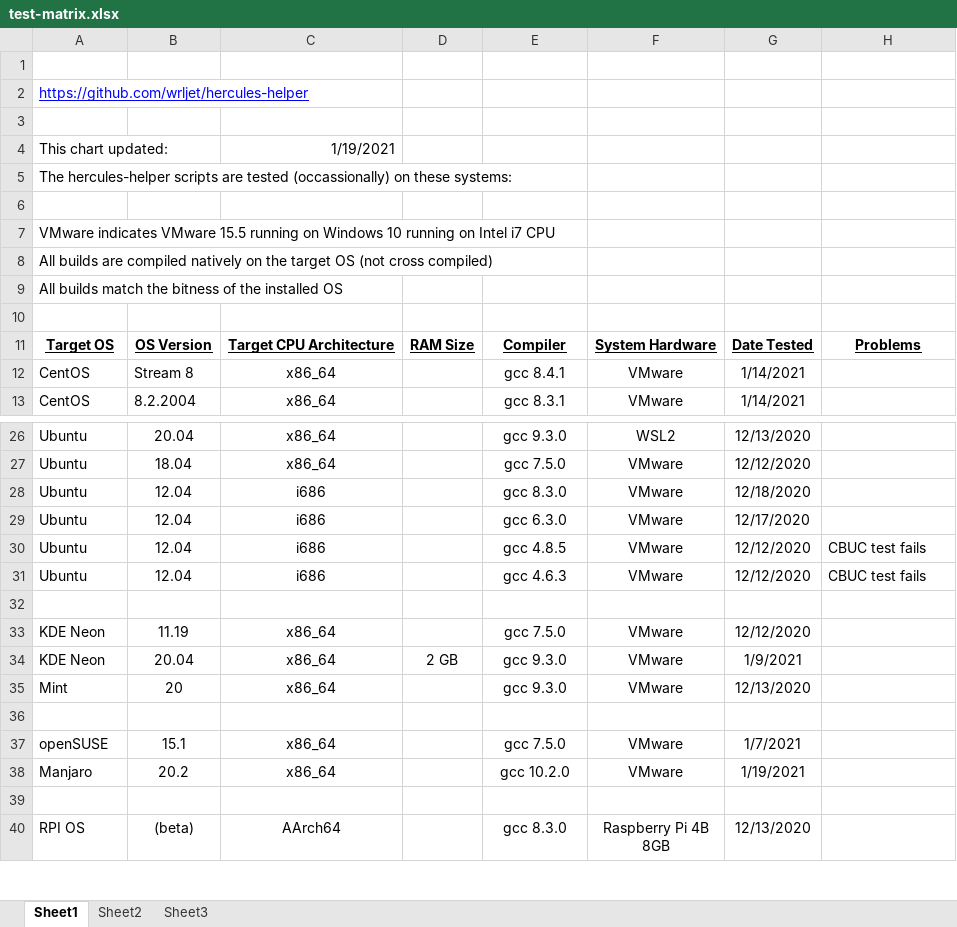
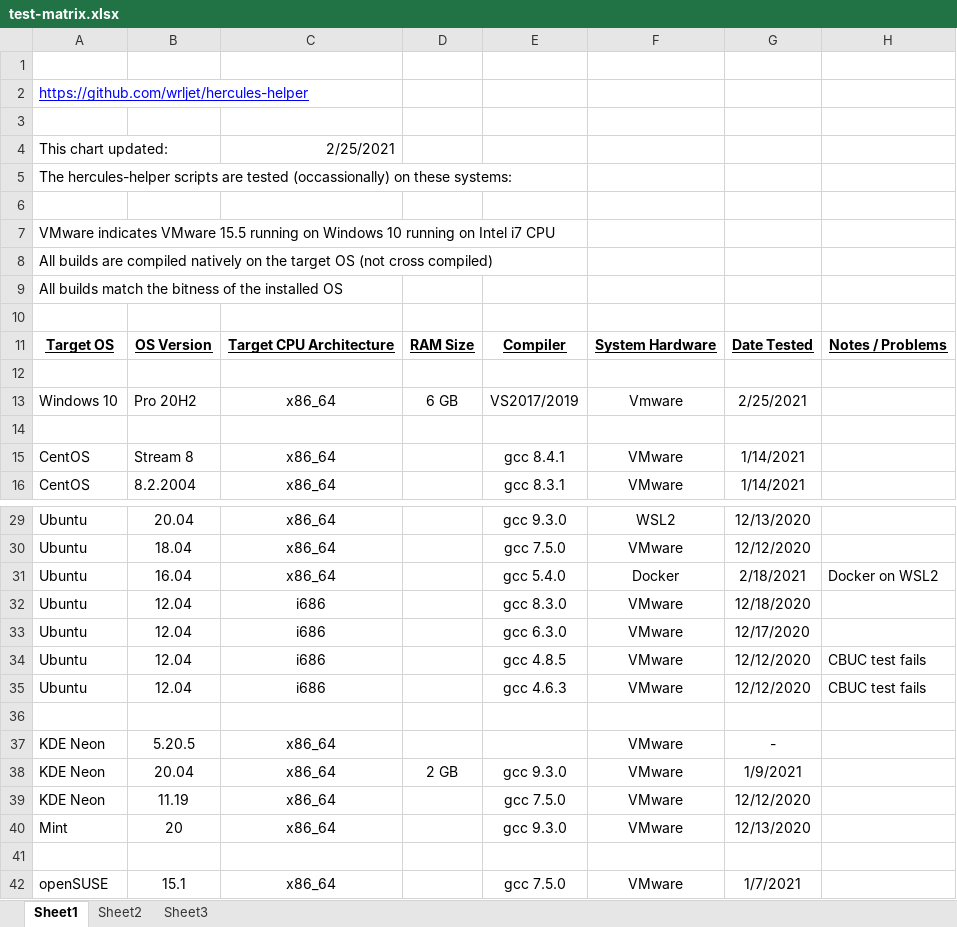
Before and after one commit to wrljet/hercules-helper, an Excel workbook: test-matrix.xlsx, sheet Sheet1, drawn as a sheet; only a part is shown, gaps mark what is left out; the shorter side is filled out with more unchanged rows; values as stored, in another font and other column widths than the file's, no borders; the diff names each change by its address in the sheet, - before the commit and + after, or states it on an @@ line.

Commit message:
Add Windows to the test results.
Add Windows to the test results.

```diff
--- a/test-matrix.xlsx (sheet Sheet1)
+++ b/test-matrix.xlsx (sheet Sheet1)
-C4: 1/19/2021
+C4: 2/25/2021
-H11: Problems
+H11: Notes / Problems
+row 12: (empty)
+row 13: Windows 10 | Pro 20H2 | x86_64 | 6 GB | VS2017/2019 | Vmware | 2/25/2021
+row 14: (empty)
+row 31: Ubuntu | 16.04 | x86_64 |  | gcc 5.4.0 | Docker | 2/18/2021 | Docker on WSL2
+row 37: KDE Neon | 5.20.5 | x86_64 |  |  | VMware | -
@@ row 34 moved to row 38: KDE Neon @@
```
